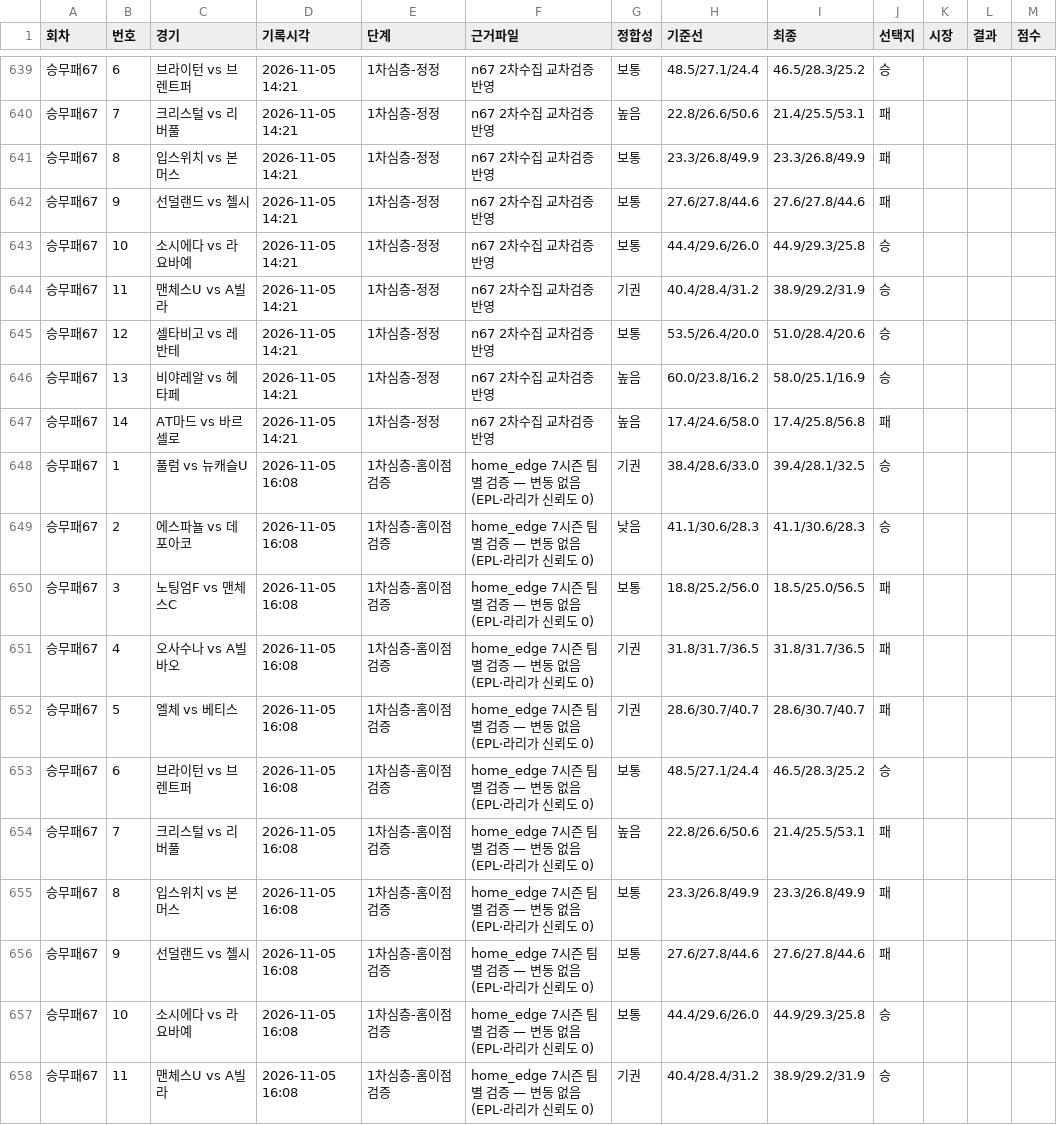
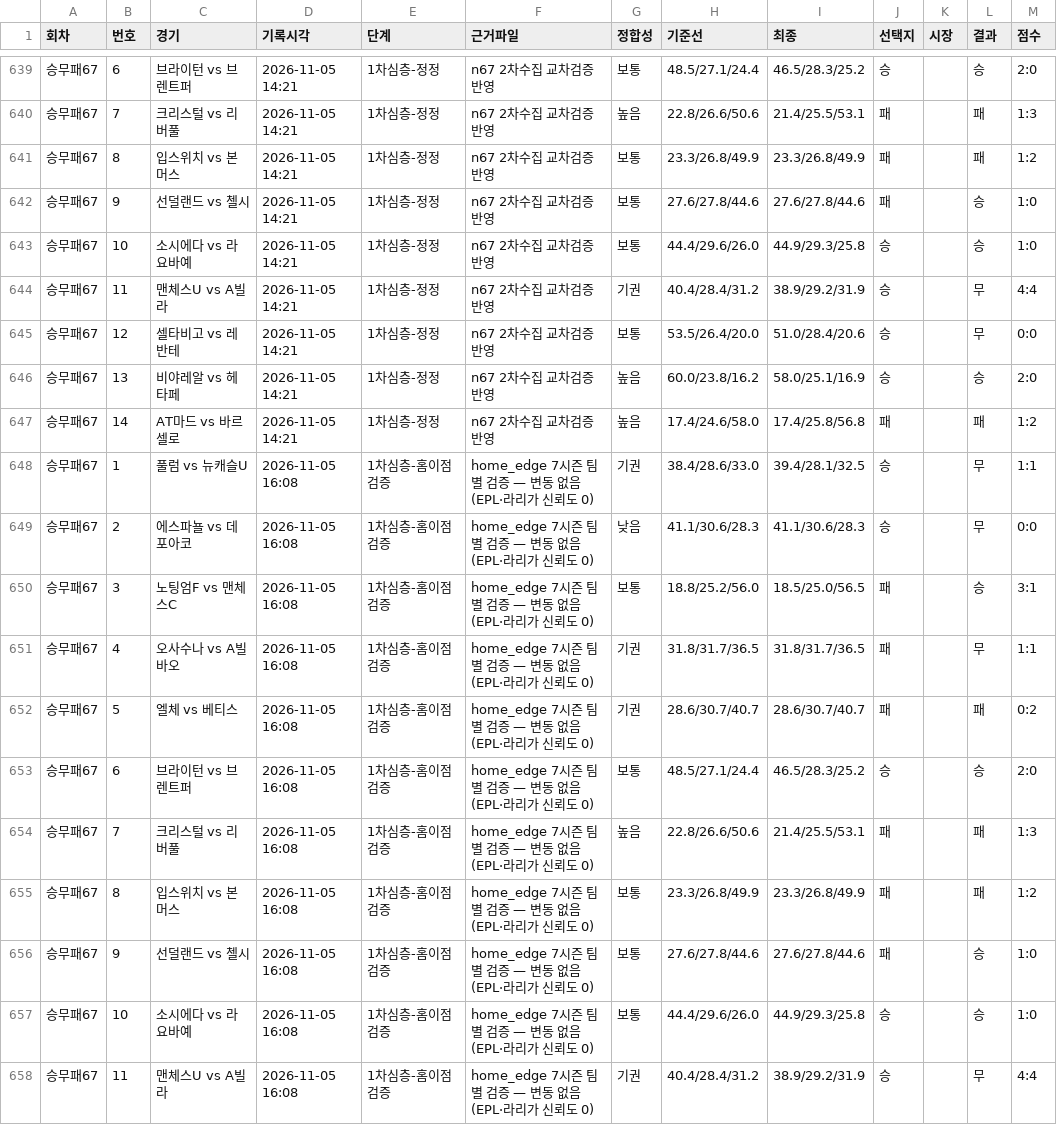
Before and after one commit to Mrzero-00/ai-playground, a CSV file: 승부예측 프로그램/data/예측스냅샷.csv, drawn as a sheet; only a part is shown, gaps mark what is left out; the diff covers the shown part only.

```diff
--- a/승부예측 프로그램/data/예측스냅샷.csv
+++ b/승부예측 프로그램/data/예측스냅샷.csv
@@ -639,20 +639,20 @@
-승무패67,6,브라이턴 vs 브렌트퍼,2026-11-05 14:21,1차심층-정정,n67 2차수집 교차검증 반영,보통,48.5/27.1/24.4,46.5/28.3/25.2,승,,,
-승무패67,7,크리스털 vs 리버풀,2026-11-05 14:21,1차심층-정정,n67 2차수집 교차검증 반영,높음,22.8/26.6/50.6,21.4/25.5/53.1,패,,,
-승무패67,8,입스위치 vs 본머스,2026-11-05 14:21,1차심층-정정,n67 2차수집 교차검증 반영,보통,23.3/26.8/49.9,23.3/26.8/49.9,패,,,
-승무패67,9,선덜랜드 vs 첼시,2026-11-05 14:21,1차심층-정정,n67 2차수집 교차검증 반영,보통,27.6/27.8/44.6,27.6/27.8/44.6,패,,,
-승무패67,10,소시에다 vs 라요바예,2026-11-05 14:21,1차심층-정정,n67 2차수집 교차검증 반영,보통,44.4/29.6/26.0,44.9/29.3/25.8,승,,,
-승무패67,11,맨체스U vs A빌라,2026-11-05 14:21,1차심층-정정,n67 2차수집 교차검증 반영,기권,40.4/28.4/31.2,38.9/29.2/31.9,승,,,
-승무패67,12,셀타비고 vs 레반테,2026-11-05 14:21,1차심층-정정,n67 2차수집 교차검증 반영,보통,53.5/26.4/20.0,51.0/28.4/20.6,승,,,
-승무패67,13,비야레알 vs 헤타페,2026-11-05 14:21,1차심층-정정,n67 2차수집 교차검증 반영,높음,60.0/23.8/16.2,58.0/25.1/16.9,승,,,
-승무패67,14,AT마드 vs 바르셀로,2026-11-05 14:21,1차심층-정정,n67 2차수집 교차검증 반영,높음,17.4/24.6/58.0,17.4/25.8/56.8,패,,,
-승무패67,1,풀럼 vs 뉴캐슬U,2026-11-05 16:08,1차심층-홈이점검증,home_edge 7시즌 팀별 검증 — 변동 없음(EPL·라리가 신뢰도 0),기권,38.4/28.6/33.0,39.4/28.1/32.5,승,,,
-승무패67,2,에스파뇰 vs 데포아코,2026-11-05 16:08,1차심층-홈이점검증,home_edge 7시즌 팀별 검증 — 변동 없음(EPL·라리가 신뢰도 0),낮음,41.1/30.6/28.3,41.1/30.6/28.3,승,,,
-승무패67,3,노팅엄F vs 맨체스C,2026-11-05 16:08,1차심층-홈이점검증,home_edge 7시즌 팀별 검증 — 변동 없음(EPL·라리가 신뢰도 0),보통,18.8/25.2/56.0,18.5/25.0/56.5,패,,,
-승무패67,4,오사수나 vs A빌바오,2026-11-05 16:08,1차심층-홈이점검증,home_edge 7시즌 팀별 검증 — 변동 없음(EPL·라리가 신뢰도 0),기권,31.8/31.7/36.5,31.8/31.7/36.5,패,,,
-승무패67,5,엘체 vs 베티스,2026-11-05 16:08,1차심층-홈이점검증,home_edge 7시즌 팀별 검증 — 변동 없음(EPL·라리가 신뢰도 0),기권,28.6/30.7/40.7,28.6/30.7/40.7,패,,,
-승무패67,6,브라이턴 vs 브렌트퍼,2026-11-05 16:08,1차심층-홈이점검증,home_edge 7시즌 팀별 검증 — 변동 없음(EPL·라리가 신뢰도 0),보통,48.5/27.1/24.4,46.5/28.3/25.2,승,,,
-승무패67,7,크리스털 vs 리버풀,2026-11-05 16:08,1차심층-홈이점검증,home_edge 7시즌 팀별 검증 — 변동 없음(EPL·라리가 신뢰도 0),높음,22.8/26.6/50.6,21.4/25.5/53.1,패,,,
-승무패67,8,입스위치 vs 본머스,2026-11-05 16:08,1차심층-홈이점검증,home_edge 7시즌 팀별 검증 — 변동 없음(EPL·라리가 신뢰도 0),보통,23.3/26.8/49.9,23.3/26.8/49.9,패,,,
-승무패67,9,선덜랜드 vs 첼시,2026-11-05 16:08,1차심층-홈이점검증,home_edge 7시즌 팀별 검증 — 변동 없음(EPL·라리가 신뢰도 0),보통,27.6/27.8/44.6,27.6/27.8/44.6,패,,,
-승무패67,10,소시에다 vs 라요바예,2026-11-05 16:08,1차심층-홈이점검증,home_edge 7시즌 팀별 검증 — 변동 없음(EPL·라리가 신뢰도 0),보통,44.4/29.6/26.0,44.9/29.3/25.8,승,,,
-승무패67,11,맨체스U vs A빌라,2026-11-05 16:08,1차심층-홈이점검증,home_edge 7시즌 팀별 검증 — 변동 없음(EPL·라리가 신뢰도 0),기권,40.4/28.4/31.2,38.9/29.2/31.9,승,,,
+승무패67,6,브라이턴 vs 브렌트퍼,2026-11-05 14:21,1차심층-정정,n67 2차수집 교차검증 반영,보통,48.5/27.1/24.4,46.5/28.3/25.2,승,,승,2:0
+승무패67,7,크리스털 vs 리버풀,2026-11-05 14:21,1차심층-정정,n67 2차수집 교차검증 반영,높음,22.8/26.6/50.6,21.4/25.5/53.1,패,,패,1:3
+승무패67,8,입스위치 vs 본머스,2026-11-05 14:21,1차심층-정정,n67 2차수집 교차검증 반영,보통,23.3/26.8/49.9,23.3/26.8/49.9,패,,패,1:2
+승무패67,9,선덜랜드 vs 첼시,2026-11-05 14:21,1차심층-정정,n67 2차수집 교차검증 반영,보통,27.6/27.8/44.6,27.6/27.8/44.6,패,,승,1:0
+승무패67,10,소시에다 vs 라요바예,2026-11-05 14:21,1차심층-정정,n67 2차수집 교차검증 반영,보통,44.4/29.6/26.0,44.9/29.3/25.8,승,,승,1:0
+승무패67,11,맨체스U vs A빌라,2026-11-05 14:21,1차심층-정정,n67 2차수집 교차검증 반영,기권,40.4/28.4/31.2,38.9/29.2/31.9,승,,무,4:4
+승무패67,12,셀타비고 vs 레반테,2026-11-05 14:21,1차심층-정정,n67 2차수집 교차검증 반영,보통,53.5/26.4/20.0,51.0/28.4/20.6,승,,무,0:0
+승무패67,13,비야레알 vs 헤타페,2026-11-05 14:21,1차심층-정정,n67 2차수집 교차검증 반영,높음,60.0/23.8/16.2,58.0/25.1/16.9,승,,승,2:0
+승무패67,14,AT마드 vs 바르셀로,2026-11-05 14:21,1차심층-정정,n67 2차수집 교차검증 반영,높음,17.4/24.6/58.0,17.4/25.8/56.8,패,,패,1:2
+승무패67,1,풀럼 vs 뉴캐슬U,2026-11-05 16:08,1차심층-홈이점검증,home_edge 7시즌 팀별 검증 — 변동 없음(EPL·라리가 신뢰도 0),기권,38.4/28.6/33.0,39.4/28.1/32.5,승,,무,1:1
+승무패67,2,에스파뇰 vs 데포아코,2026-11-05 16:08,1차심층-홈이점검증,home_edge 7시즌 팀별 검증 — 변동 없음(EPL·라리가 신뢰도 0),낮음,41.1/30.6/28.3,41.1/30.6/28.3,승,,무,0:0
+승무패67,3,노팅엄F vs 맨체스C,2026-11-05 16:08,1차심층-홈이점검증,home_edge 7시즌 팀별 검증 — 변동 없음(EPL·라리가 신뢰도 0),보통,18.8/25.2/56.0,18.5/25.0/56.5,패,,승,3:1
+승무패67,4,오사수나 vs A빌바오,2026-11-05 16:08,1차심층-홈이점검증,home_edge 7시즌 팀별 검증 — 변동 없음(EPL·라리가 신뢰도 0),기권,31.8/31.7/36.5,31.8/31.7/36.5,패,,무,1:1
+승무패67,5,엘체 vs 베티스,2026-11-05 16:08,1차심층-홈이점검증,home_edge 7시즌 팀별 검증 — 변동 없음(EPL·라리가 신뢰도 0),기권,28.6/30.7/40.7,28.6/30.7/40.7,패,,패,0:2
+승무패67,6,브라이턴 vs 브렌트퍼,2026-11-05 16:08,1차심층-홈이점검증,home_edge 7시즌 팀별 검증 — 변동 없음(EPL·라리가 신뢰도 0),보통,48.5/27.1/24.4,46.5/28.3/25.2,승,,승,2:0
+승무패67,7,크리스털 vs 리버풀,2026-11-05 16:08,1차심층-홈이점검증,home_edge 7시즌 팀별 검증 — 변동 없음(EPL·라리가 신뢰도 0),높음,22.8/26.6/50.6,21.4/25.5/53.1,패,,패,1:3
+승무패67,8,입스위치 vs 본머스,2026-11-05 16:08,1차심층-홈이점검증,home_edge 7시즌 팀별 검증 — 변동 없음(EPL·라리가 신뢰도 0),보통,23.3/26.8/49.9,23.3/26.8/49.9,패,,패,1:2
+승무패67,9,선덜랜드 vs 첼시,2026-11-05 16:08,1차심층-홈이점검증,home_edge 7시즌 팀별 검증 — 변동 없음(EPL·라리가 신뢰도 0),보통,27.6/27.8/44.6,27.6/27.8/44.6,패,,승,1:0
+승무패67,10,소시에다 vs 라요바예,2026-11-05 16:08,1차심층-홈이점검증,home_edge 7시즌 팀별 검증 — 변동 없음(EPL·라리가 신뢰도 0),보통,44.4/29.6/26.0,44.9/29.3/25.8,승,,승,1:0
+승무패67,11,맨체스U vs A빌라,2026-11-05 16:08,1차심층-홈이점검증,home_edge 7시즌 팀별 검증 — 변동 없음(EPL·라리가 신뢰도 0),기권,40.4/28.4/31.2,38.9/29.2/31.9,승,,무,4:4
```
Also changed, not shown: 44 edited cells elsewhere in this file, 승부예측 프로그램/추천기록.csv, 24 other files.
